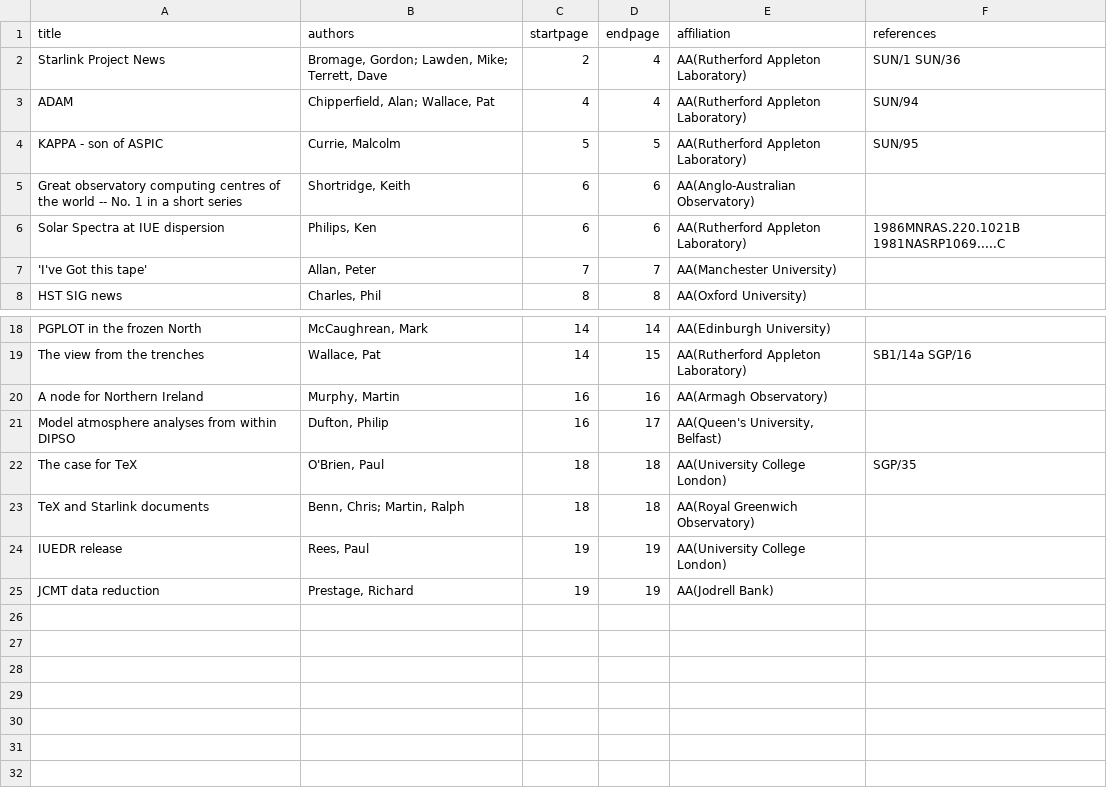
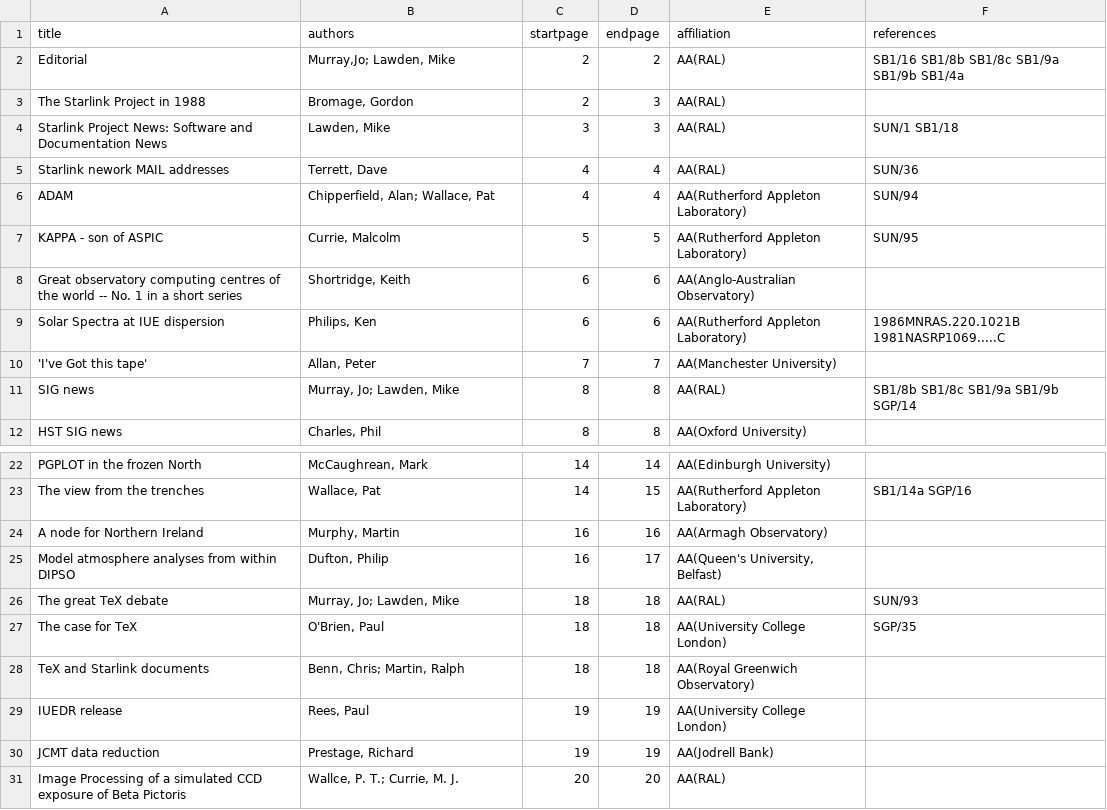
Before and after one commit to Starlink/adspubs, a CSV file: Bulletins/01/n01.csv, drawn as a sheet; only a part is shown, gaps mark what is left out; removed rows and columns are numbered as before the commit, all else as after; the diff names each change by its address in the sheet, - before the commit and + after, or states it on an @@ line.

Commit message:
Some fixes to Bulletin 1

```diff
--- a/Bulletins/01/n01.csv
+++ b/Bulletins/01/n01.csv
-row 2: Starlink Project News | Bromage, Gordon; Lawden, Mike; Terrett, Dave | 2 | 4 | AA(Rutherford Appleton Laboratory) | SUN/1 SUN/36
+row 2: Editorial | Murray,Jo; Lawden, Mike | 2 | 2 | AA(RAL) | SB1/16 SB1/8b SB1/8c SB1/9a SB1/9b SB1/4a
+row 3: The Starlink Project in 1988 | Bromage, Gordon | 2 | 3 | AA(RAL)
+row 4: Starlink Project News: Software and Documentation News | Lawden, Mike | 3 | 3 | AA(RAL) | SUN/1 SB1/18
+row 5: Starlink nework MAIL addresses | Terrett, Dave | 4 | 4 | AA(RAL) | SUN/36
+row 11: SIG news | Murray, Jo; Lawden, Mike | 8 | 8 | AA(RAL) | SB1/8b SB1/8c SB1/9a SB1/9b SGP/14
+row 26: The great TeX debate | Murray, Jo; Lawden, Mike | 18 | 18 | AA(RAL) | SUN/93
+row 31: Image Processing of a simulated CCD exposure of Beta Pictoris | Wallce, P. T.; Currie, M. J. | 20 | 20 | AA(RAL)
```
